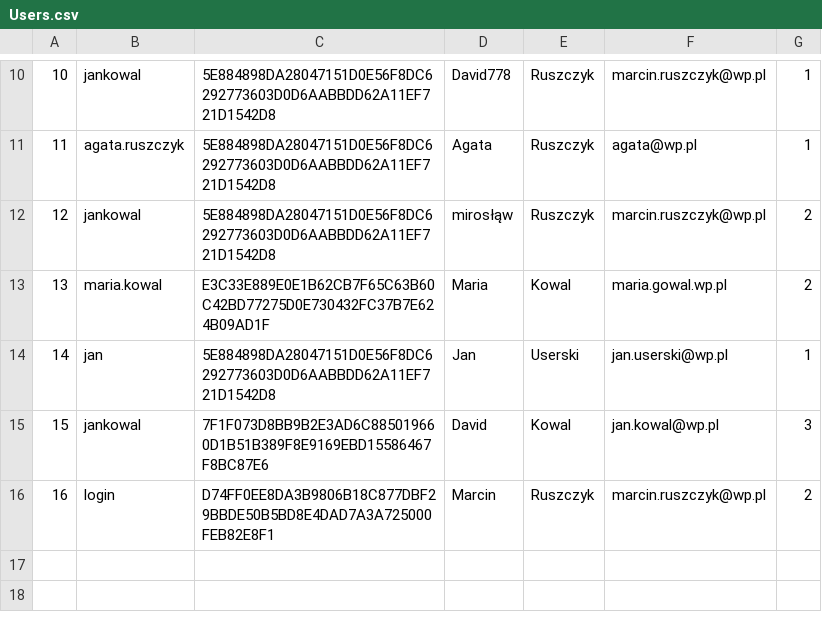
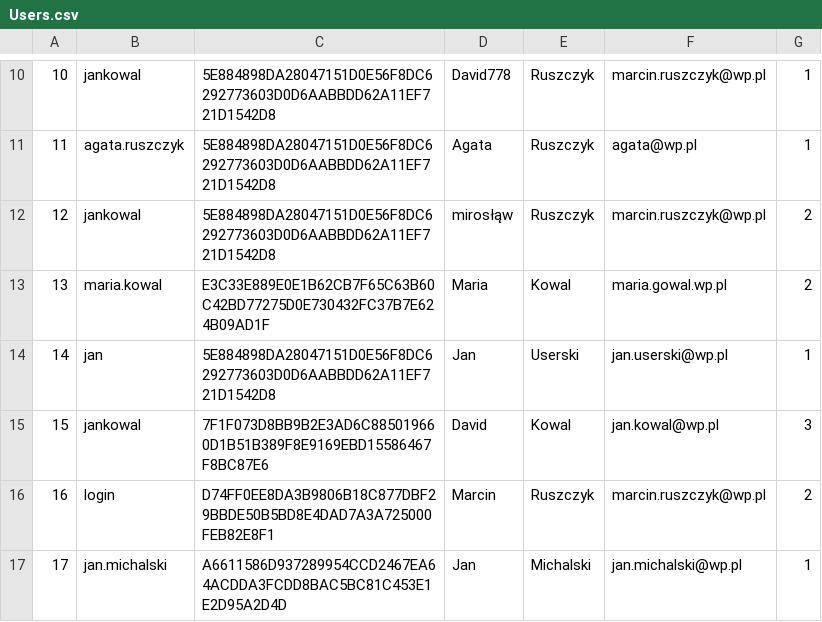
Before and after one commit to infoshareacademy/jcszr2-programisci-15k, a CSV file: RealEstateOfficeMvc/Files/Users.csv, drawn as a sheet; only a part is shown, gaps mark what is left out.

```diff
--- a/RealEstateOfficeMvc/Files/Users.csv
+++ b/RealEstateOfficeMvc/Files/Users.csv
@@ -16 +16,2 @@
 16;login;D74FF0EE8DA3B9806B18C877DBF29BBDE50B5BD8E4DAD7A3A725000FEB82E8F1;Marcin;Ruszczyk;marcin.ruszczyk@wp.pl;2;
+17;jan.michalski;A6611586D937289954CCD2467EA64ACDDA3FCDD8BAC5BC81C453E1E2D95A2D4D;Jan;Michalski;jan.michalski@wp.pl;1;
```
Also changed, not shown: RealEstateOfficeMvc/Files/RealEstates.csv, 15 other files.
